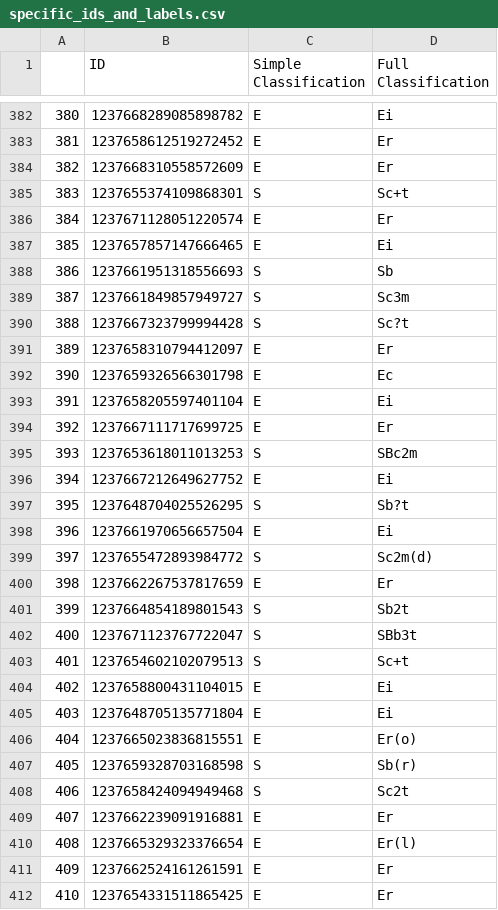
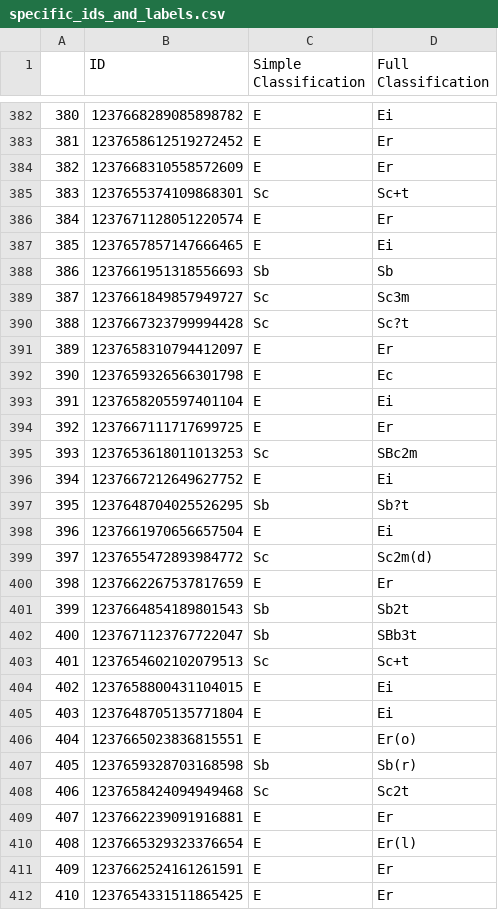
Before and after one commit to bwahyatt/PHYS_449_project, a CSV file: specific_ids_and_labels.csv, drawn as a sheet; only a part is shown, gaps mark what is left out; the diff covers the shown part only.

Commit message:
updated simple classifications

```diff
--- a/specific_ids_and_labels.csv
+++ b/specific_ids_and_labels.csv
@@ -384,8 +384,8 @@
 382,1237668310558572609,E,Er
-383,1237655374109868301,S,Sc+t
+383,1237655374109868301,Sc,Sc+t
 384,1237671128051220574,E,Er
 385,1237657857147666465,E,Ei
-386,1237661951318556693,S,Sb
-387,1237661849857949727,S,Sc3m
-388,1237667323799994428,S,Sc?t
+386,1237661951318556693,Sb,Sb
+387,1237661849857949727,Sc,Sc3m
+388,1237667323799994428,Sc,Sc?t
 389,1237658310794412097,E,Er
@@ -394,11 +394,11 @@
 392,1237667111717699725,E,Er
-393,1237653618011013253,S,SBc2m
+393,1237653618011013253,Sc,SBc2m
 394,1237667212649627752,E,Ei
-395,1237648704025526295,S,Sb?t
+395,1237648704025526295,Sb,Sb?t
 396,1237661970656657504,E,Ei
-397,1237655472893984772,S,Sc2m(d)
+397,1237655472893984772,Sc,Sc2m(d)
 398,1237662267537817659,E,Er
-399,1237664854189801543,S,Sb2t
-400,1237671123767722047,S,SBb3t
-401,1237654602102079513,S,Sc+t
+399,1237664854189801543,Sb,Sb2t
+400,1237671123767722047,Sb,SBb3t
+401,1237654602102079513,Sc,Sc+t
 402,1237658800431104015,E,Ei
@@ -406,4 +406,4 @@
 404,1237665023836815551,E,Er(o)
-405,1237659328703168598,S,Sb(r)
-406,1237658424094949468,S,Sc2t
+405,1237659328703168598,Sb,Sb(r)
+406,1237658424094949468,Sc,Sc2t
 407,1237662239091916881,E,Er
```
Also changed, not shown: 146 edited cells elsewhere in this file.
